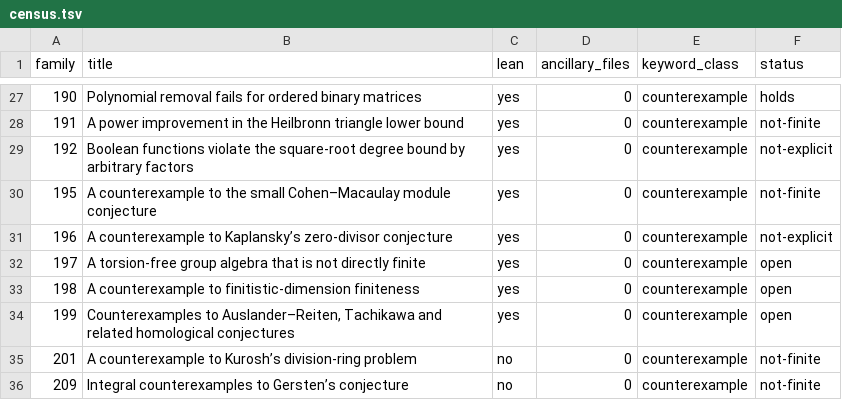
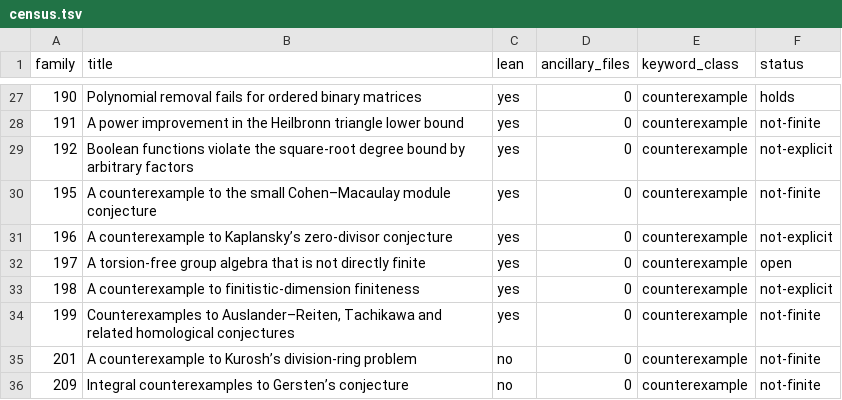
Before and after one commit to piiiico/openai-math-counterexamples, a TSV file: census.tsv, drawn as a sheet; only a part is shown, gaps mark what is left out.

```diff
--- a/census.tsv
+++ b/census.tsv
@@ -32,4 +32,4 @@ family	title	lean	ancillary_files	keyword_class	status
 197	A torsion-free group algebra that is not directly finite	yes	0	counterexample	open
-198	A counterexample to finitistic-dimension finiteness	yes	0	counterexample	open
-199	Counterexamples to Auslander–Reiten, Tachikawa and related homological conjectures	yes	0	counterexample	open
+198	A counterexample to finitistic-dimension finiteness	yes	0	counterexample	not-explicit
+199	Counterexamples to Auslander–Reiten, Tachikawa and related homological conjectures	yes	0	counterexample	not-finite
 201	A counterexample to Kurosh’s division-ring problem	no	0	counterexample	not-finite
```
Also changed, not shown: rows.tsv, 3 other files.
